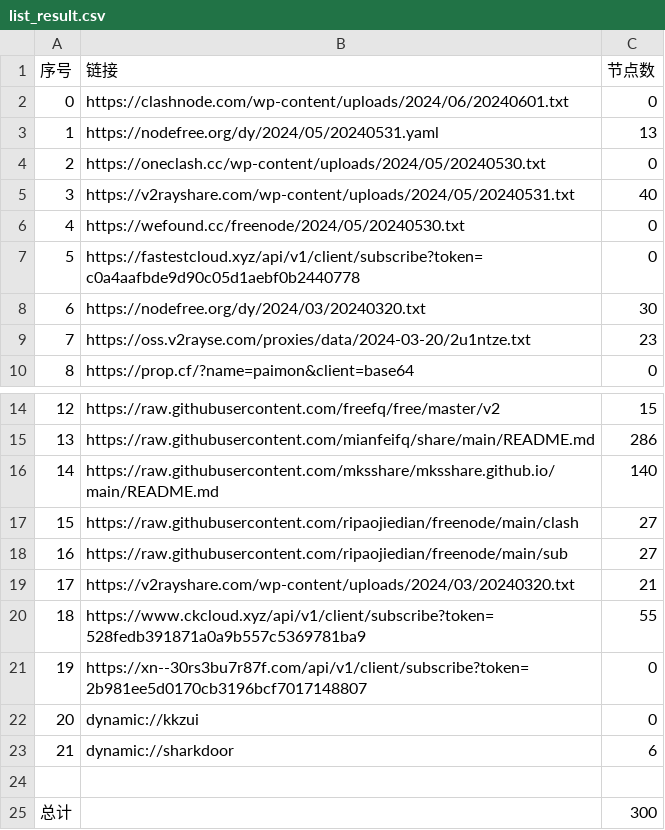
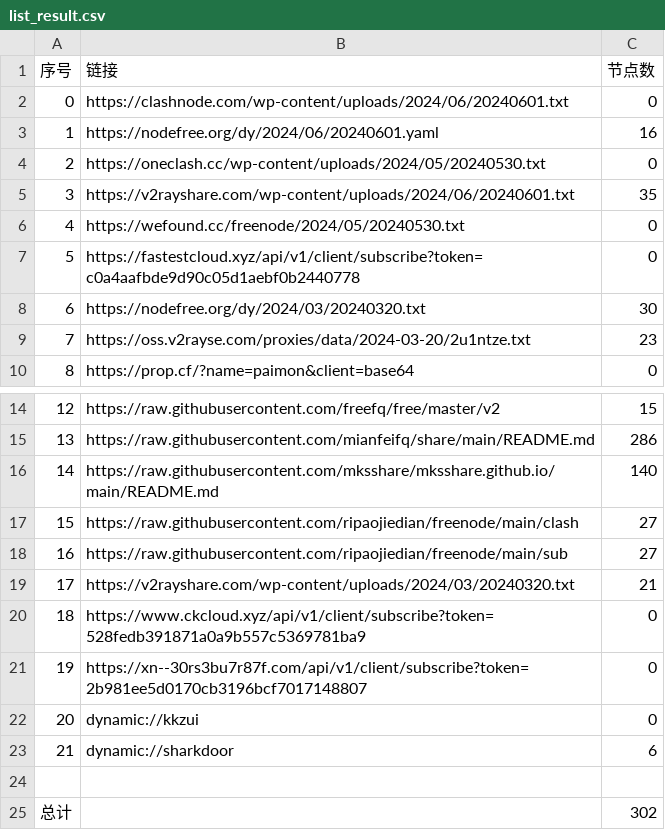
Before and after one commit to XCQ0607/AutoMergePublicNodes, a CSV file: list_result.csv, drawn as a sheet; only a part is shown, gaps mark what is left out.

```diff
--- a/list_result.csv
+++ b/list_result.csv
@@ -2,5 +2,5 @@
 0,https://clashnode.com/wp-content/uploads/2024/06/20240601.txt,0
-1,https://nodefree.org/dy/2024/05/20240531.yaml,13
+1,https://nodefree.org/dy/2024/06/20240601.yaml,16
 2,https://oneclash.cc/wp-content/uploads/2024/05/20240530.txt,0
-3,https://v2rayshare.com/wp-content/uploads/2024/05/20240531.txt,40
+3,https://v2rayshare.com/wp-content/uploads/2024/06/20240601.txt,35
 4,https://wefound.cc/freenode/2024/05/20240530.txt,0
@@ -19,3 +19,3 @@
 17,https://v2rayshare.com/wp-content/uploads/2024/03/20240320.txt,21
-18,https://www.ckcloud.xyz/api/v1/client/subscribe?token=528fedb391871a0a9b557c5369781ba9,55
+18,https://www.ckcloud.xyz/api/v1/client/subscribe?token=528fedb391871a0a9b557c5369781ba9,0
 19,https://xn--30rs3bu7r87f.com/api/v1/client/subscribe?token=2b981ee5d0170cb3196bcf7017148807,0
@@ -24,2 +24,2 @@
 
-总计,,300
+总计,,302
```
Also changed, not shown: 10 other files.
